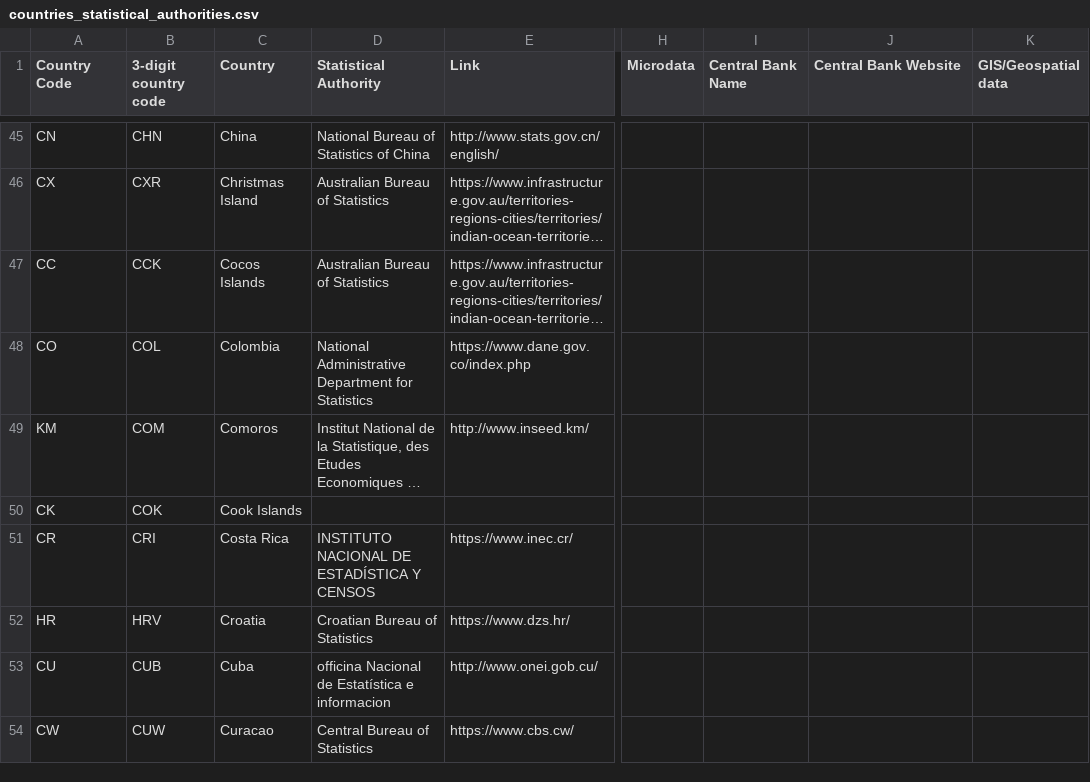
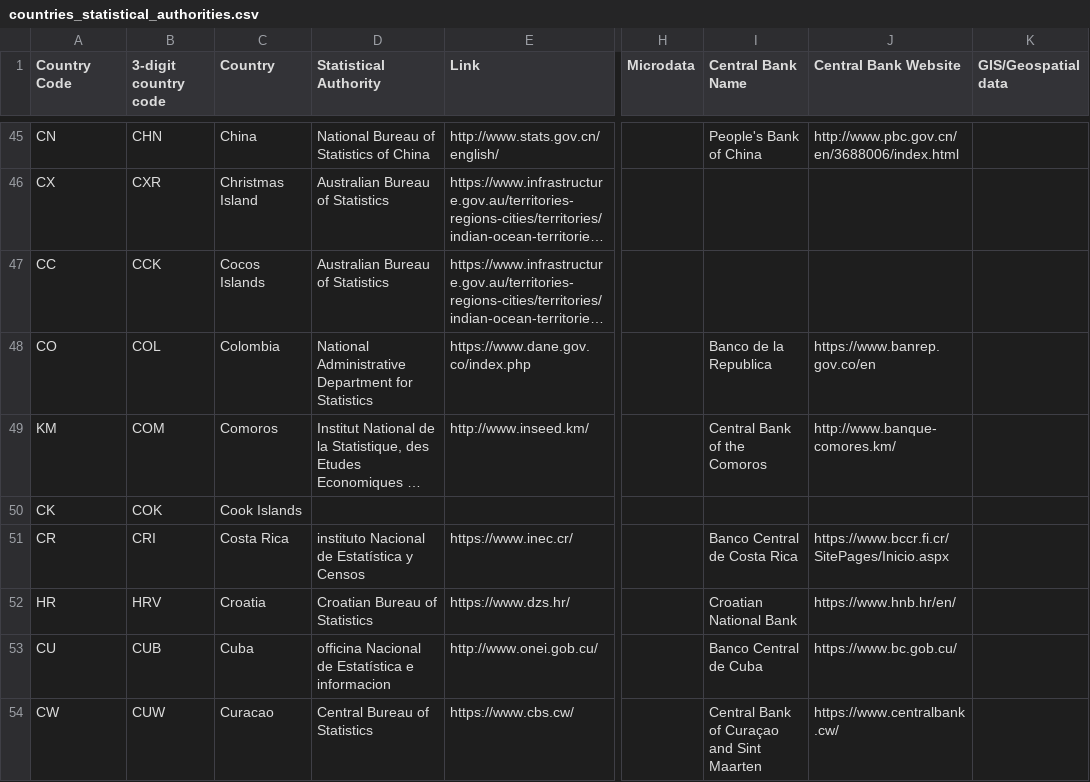
Before and after one commit to jdickinson202/national_statistical, a CSV file: countries_statistical_authorities.csv, drawn as a sheet; only a part is shown, gaps mark what is left out; long unchanged cells end in …; the diff covers the shown part only; the diff names each change by its address in the sheet, - before the commit and + after, or states it on an @@ line.

Commit message:
countries_statistical_authoritie

```diff
--- a/countries_statistical_authorities.csv
+++ b/countries_statistical_authorities.csv
-I45 (Central Bank Name): (empty)
+I45 (Central Bank Name): People's Bank of China
-J45 (Central Bank Website): (empty)
+J45 (Central Bank Website): http://www.pbc.gov.cn/en/3688006/index.html
-I48 (Central Bank Name): (empty)
+I48 (Central Bank Name): Banco de la Republica
-J48 (Central Bank Website): (empty)
+J48 (Central Bank Website): https://www.banrep.gov.co/en
-I49 (Central Bank Name): (empty)
+I49 (Central Bank Name): Central Bank of the Comoros
-J49 (Central Bank Website): (empty)
+J49 (Central Bank Website): http://www.banque-comores.km/
-D51 (Statistical Authority): INSTITUTO NACIONAL DE ESTADÍSTICA Y CENSOS
+D51 (Statistical Authority): instituto Nacional de Estatística y Censos
-I51 (Central Bank Name): (empty)
+I51 (Central Bank Name): Banco Central de Costa Rica
-J51 (Central Bank Website): (empty)
+J51 (Central Bank Website): https://www.bccr.fi.cr/SitePages/Inicio.aspx
-I52 (Central Bank Name): (empty)
+I52 (Central Bank Name): Croatian National Bank
-J52 (Central Bank Website): (empty)
+J52 (Central Bank Website): https://www.hnb.hr/en/
-I53 (Central Bank Name): (empty)
+I53 (Central Bank Name): Banco Central de Cuba
-J53 (Central Bank Website): (empty)
+J53 (Central Bank Website): https://www.bc.gob.cu/
-I54 (Central Bank Name): (empty)
+I54 (Central Bank Name): Central Bank of Curaçao and Sint Maarten
-J54 (Central Bank Website): (empty)
+J54 (Central Bank Website): https://www.centralbank.cw/
```
Also changed, not shown: 99 edited cells elsewhere in this file.
